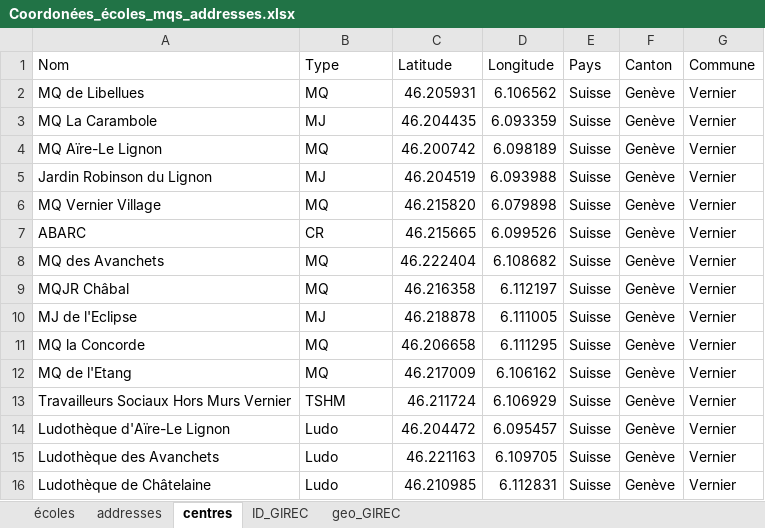
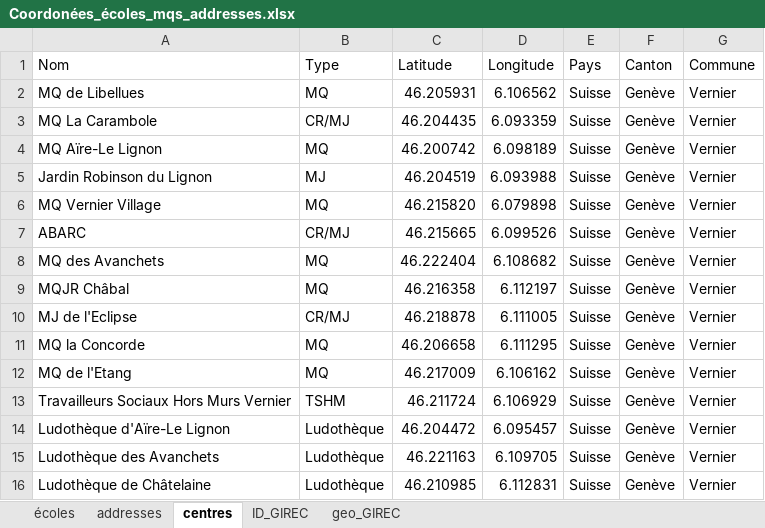
Before and after one commit to BernardoCavalcanti/carte_vernier_v3, an Excel workbook: Coordonées_écoles_mqs_addresses.xlsx, sheet centres, drawn as a sheet; values as stored, in another font and other column widths than the file's, no borders; the diff names each change by its address in the sheet, - before the commit and + after, or states it on an @@ line.

```diff
--- a/Coordonées_écoles_mqs_addresses.xlsx (sheet centres)
+++ b/Coordonées_écoles_mqs_addresses.xlsx (sheet centres)
-B3 (Type): MJ
+B3 (Type): CR/MJ
-B7 (Type): CR
+B7 (Type): CR/MJ
-B10 (Type): MJ
+B10 (Type): CR/MJ
-B14:B16 (Type): Ludo
+B14:B16 (Type): Ludothèque
```
Also changed, not shown: sheet écoles, final_subsector_data.xlsx, 2 other files.
